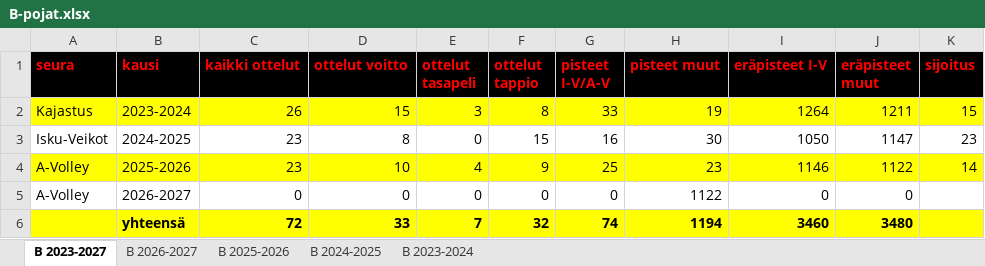
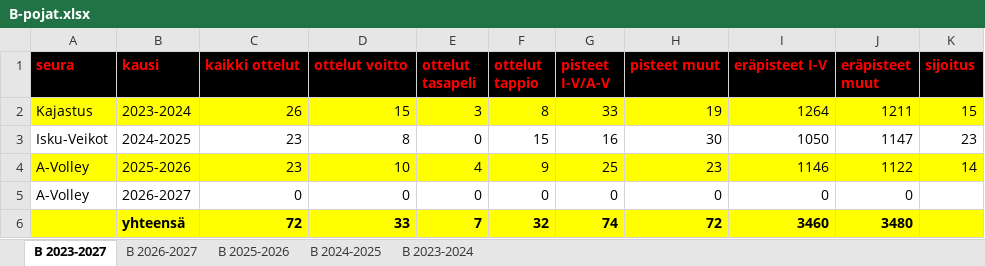
Before and after one commit to jkatoper/kaudet, an Excel workbook: B-pojat.xlsx, sheet B 2023-2027, drawn as a sheet; values as stored, in another font and other column widths than the file's, no borders; the diff names each change by its address in the sheet, - before the commit and + after, or states it on an @@ line.

```diff
--- a/B-pojat.xlsx (sheet B 2023-2027)
+++ b/B-pojat.xlsx (sheet B 2023-2027)
-H5 (pisteet muut): 1122
+H5 (pisteet muut): 0
-H6 (pisteet muut): 1194
+H6 (pisteet muut): 72
```
Also changed, not shown: sheet B 2026-2027, formulas that keep their value, 3 other files.
